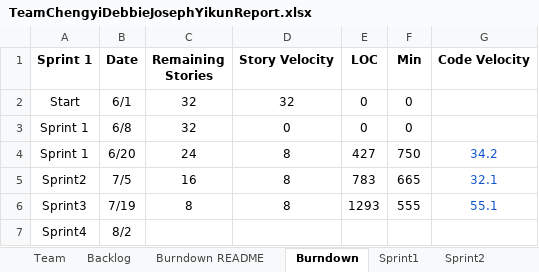
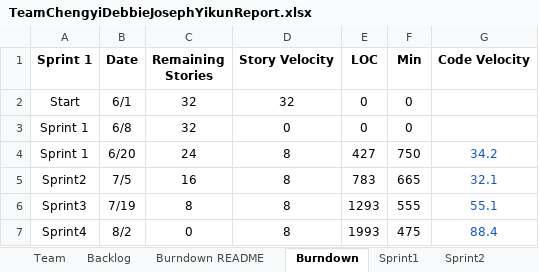
Before and after one commit to daharrington1/CS555W, an Excel workbook: Docs/TeamReport/TeamChengyiDebbieJosephYikunReport.xlsx, sheet Burndown, drawn as a sheet; values as stored, in another font and other column widths than the file's, no borders; charts and pictures not drawn; the diff names each change by its address in the sheet, - before the commit and + after, or states it on an @@ line.

```diff
--- a/Docs/TeamReport/TeamChengyiDebbieJosephYikunReport.xlsx (sheet Burndown)
+++ b/Docs/TeamReport/TeamChengyiDebbieJosephYikunReport.xlsx (sheet Burndown)
-C7 (Remaining Stories): (empty)
+C7 (Remaining Stories): 0
-D7 (Story Velocity): (empty)
+D7 (Story Velocity): 8
-E7 (LOC): (empty)
+E7 (LOC): 1993
-F7 (Min): (empty)
+F7 (Min): 475
-G7 (Code Velocity): (empty)
+G7 (Code Velocity): 88.4
```
Also changed, not shown: sheet Sprint4, sheet Sprint3, sheet Backlog, charts or pictures, 6 other files.
